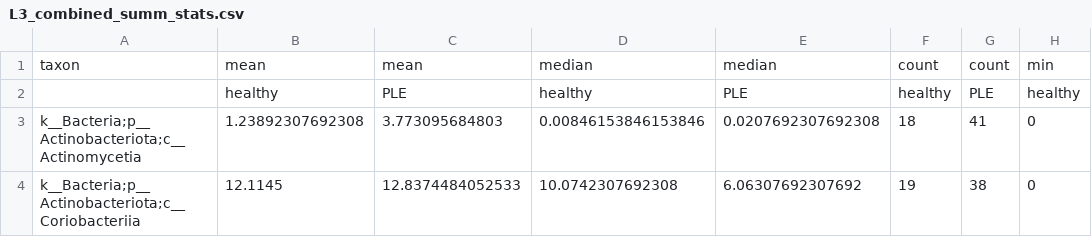
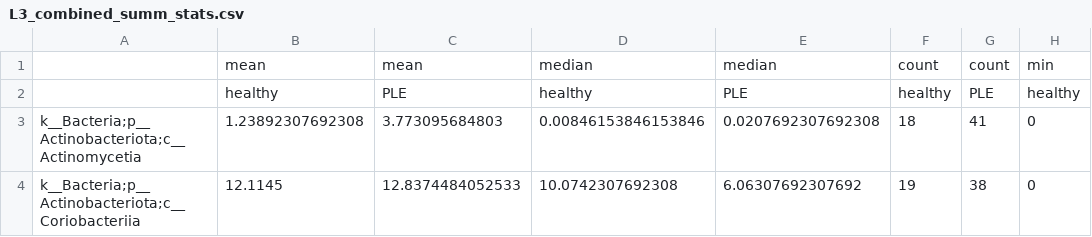
Before and after one commit to JonathanTurck02/taxfin, a CSV file: by-level/L3/L3_combined_summ_stats.csv, drawn as a sheet; only a part is shown; the diff names each change by its address in the sheet, - before the commit and + after, or states it on an @@ line.

```diff
--- a/by-level/L3/L3_combined_summ_stats.csv
+++ b/by-level/L3/L3_combined_summ_stats.csv
-A1: taxon
+A1: (empty)
```
Also changed, not shown: 4 other files.
